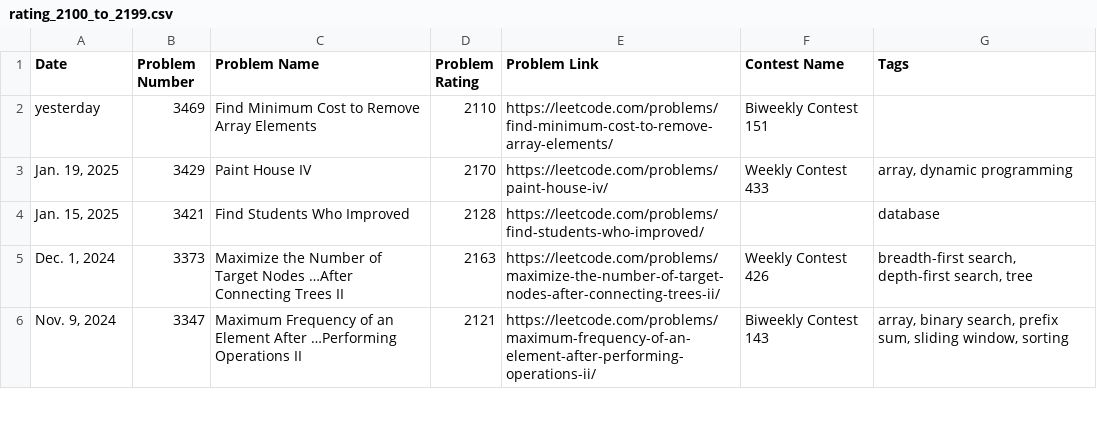
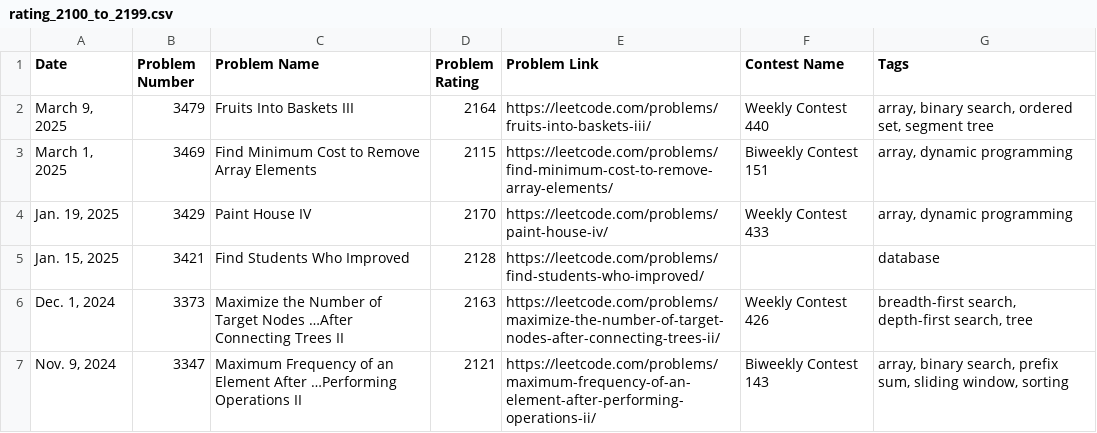
Before and after one commit to nilesyadv/Leetcode-Ladder, a CSV file: rating_groups/rating_2100_to_2199.csv, drawn as a sheet; only a part is shown.

```diff
--- a/rating_groups/rating_2100_to_2199.csv
+++ b/rating_groups/rating_2100_to_2199.csv
@@ -1,3 +1,4 @@
 Date,Problem Number,Problem Name,Problem Rating,Problem Link,Contest Name,Tags
-yesterday,3469,Find Minimum Cost to Remove Array Elements,2110,https://leetcode.com/problems/find-minimum-cost-to-remove-array-elements/,Biweekly Contest 151,
+"March 9, 2025",3479,Fruits Into Baskets III,2164,https://leetcode.com/problems/fruits-into-baskets-iii/,Weekly Contest 440,"array, binary search, ordered set, segment tree"
+"March 1, 2025",3469,Find Minimum Cost to Remove Array Elements,2115,https://leetcode.com/problems/find-minimum-cost-to-remove-array-elements/,Biweekly Contest 151,"array, dynamic programming"
 "Jan. 19, 2025",3429,Paint House IV,2170,https://leetcode.com/problems/paint-house-iv/,Weekly Contest 433,"array, dynamic programming"
```
Also changed, not shown: leetcode_contest_problems.csv, rating_groups/rating_1900_to_1999.csv, 16 other files.
